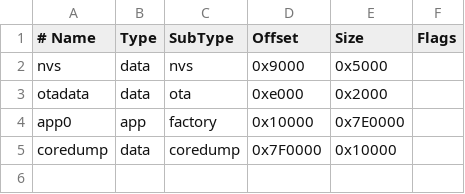
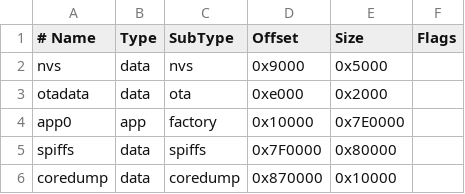
Before and after one commit to mccahan/esp32-powerwall-screen, a CSV file: partitions.csv, drawn as a sheet.

```diff
--- a/partitions.csv
+++ b/partitions.csv
@@ -4,2 +4,3 @@ otadata,  data, ota,     0xe000,  0x2000,
 app0,     app,  factory, 0x10000, 0x7E0000,
-coredump, data, coredump,0x7F0000,0x10000,
+spiffs,   data, spiffs,  0x7F0000,0x80000,
+coredump, data, coredump,0x870000,0x10000,
```
Also changed, not shown: 5 other files.
